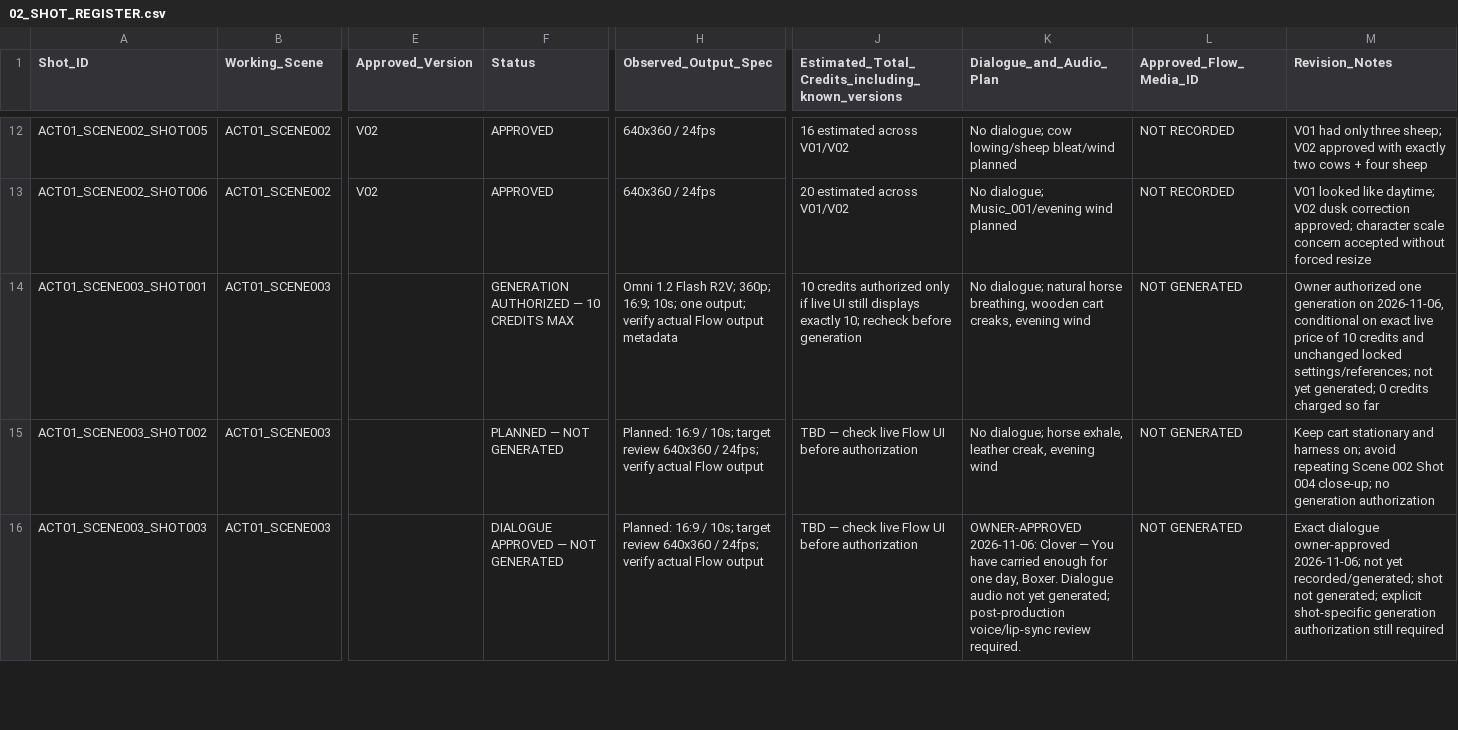
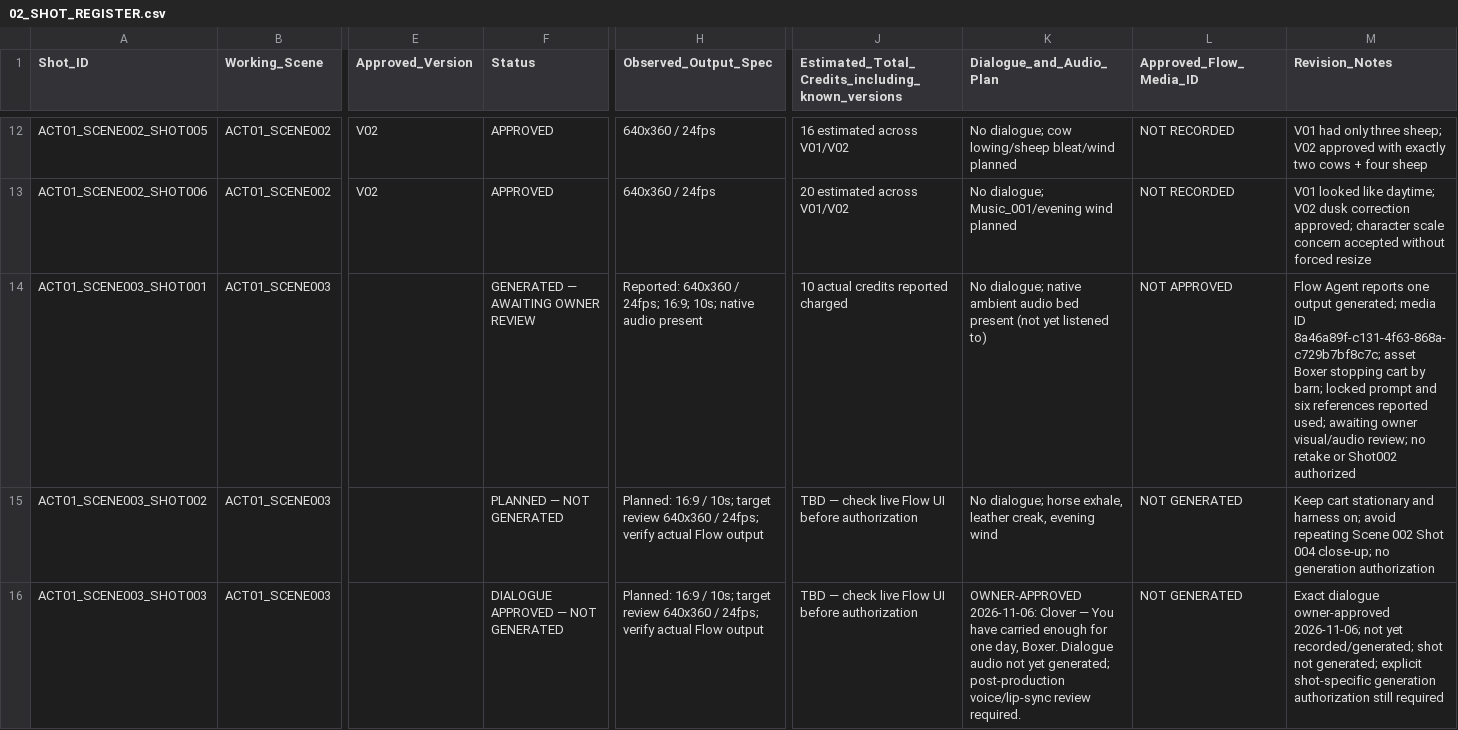
Before and after one commit to a-kabeer/Animal-Farm-The-Price-of-Power, a CSV file: 00_FILM_BIBLE/PRODUCTION_TRACKING/02_SHOT_REGISTER.csv, drawn as a sheet; only a part is shown, gaps mark what is left out; the diff names each change by its address in the sheet, - before the commit and + after, or states it on an @@ line.

Commit message:
Update Shot Register with generated Shot001

```diff
--- a/00_FILM_BIBLE/PRODUCTION_TRACKING/02_SHOT_REGISTER.csv
+++ b/00_FILM_BIBLE/PRODUCTION_TRACKING/02_SHOT_REGISTER.csv
-F14 (Status): GENERATION AUTHORIZED — 10 CREDITS MAX
+F14 (Status): GENERATED — AWAITING OWNER REVIEW
-H14 (Observed_Output_Spec): Omni 1.2 Flash R2V; 360p; 16:9; 10s; one output; verify actual Flow output metadata
+H14 (Observed_Output_Spec): Reported: 640x360 / 24fps; 16:9; 10s; native audio present
-J14: 10 credits authorized only if live UI still displays exactly 10; recheck before generation
+J14: 10 actual credits reported charged
-K14 (Dialogue_and_Audio_Plan): No dialogue; natural horse breathing, wooden cart creaks, evening wind
+K14 (Dialogue_and_Audio_Plan): No dialogue; native ambient audio bed present (not yet listened to)
-L14 (Approved_Flow_Media_ID): NOT GENERATED
+L14 (Approved_Flow_Media_ID): NOT APPROVED
-M14 (Revision_Notes): Owner authorized one generation on 2026-11-06, conditional on exact live price of 10 credits and unchanged locked settings/references; not yet generated; 0 credits charged so far
+M14 (Revision_Notes): Flow Agent reports one output generated; media ID 8a46a89f-c131-4f63-868a-c729b7bf8c7c; asset Boxer stopping cart by barn; locked prompt and six references reported used; awaiting owner visual/audio review; no retake or Shot002 authorized
```
